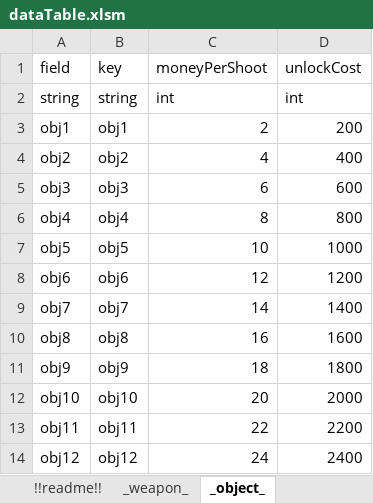
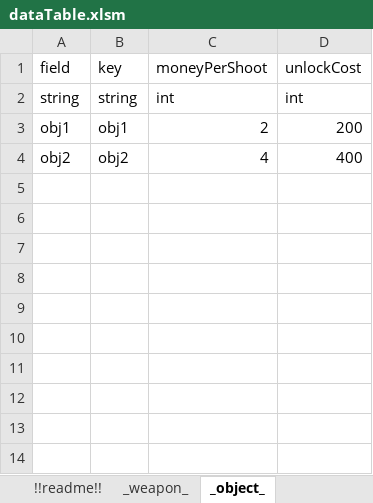
Before and after one commit to ahhjm881/UEFN_DataParser, an Excel workbook: dataTable.xlsm, sheet _object_, drawn as a sheet; values as stored, in another font and other column widths than the file's, no borders; charts and pictures not drawn; the diff names each change by its address in the sheet, - before the commit and + after, or states it on an @@ line.

```diff
--- a/dataTable.xlsm (sheet _object_)
+++ b/dataTable.xlsm (sheet _object_)
-row 5: obj3 | obj3 | 6 | 600
-row 6: obj4 | obj4 | 8 | 800
-row 7: obj5 | obj5 | 10 | 1000
-row 8: obj6 | obj6 | 12 | 1200
-row 9: obj7 | obj7 | 14 | 1400
-row 10: obj8 | obj8 | 16 | 1600
-row 11: obj9 | obj9 | 18 | 1800
-row 12: obj10 | obj10 | 20 | 2000
-row 13: obj11 | obj11 | 22 | 2200
-row 14: obj12 | obj12 | 24 | 2400
```
Also changed, not shown: sheet _weapon_, sheet weaponDatabase, sheet calculator, sheet _barrierUnlock_, other sheet tabs, formulas that keep their value, charts or pictures.
